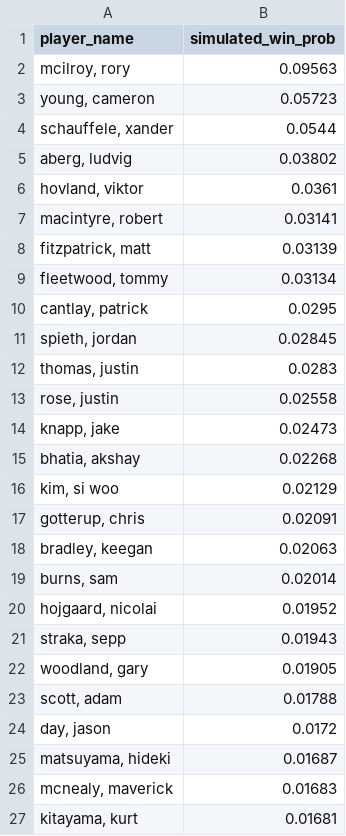
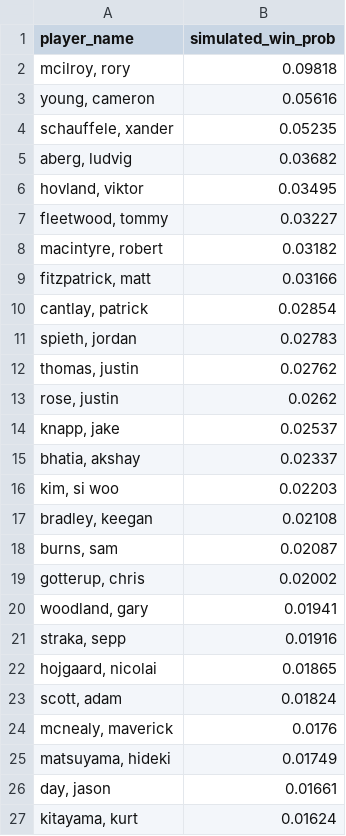
Before and after one commit to mslade50/sims_process, a CSV file: dashboard_data/simulated_probs.csv, drawn as a sheet; only a part is shown; the diff covers the shown part only.

```diff
--- a/dashboard_data/simulated_probs.csv
+++ b/dashboard_data/simulated_probs.csv
@@ -1,27 +1,27 @@
 player_name,simulated_win_prob
-"mcilroy, rory",0.09563
-"young, cameron",0.05723
-"schauffele, xander",0.0544
-"aberg, ludvig",0.03802
-"hovland, viktor",0.0361
-"macintyre, robert",0.03141
-"fitzpatrick, matt",0.03139
-"fleetwood, tommy",0.03134
-"cantlay, patrick",0.0295
-"spieth, jordan",0.02845
-"thomas, justin",0.0283
-"rose, justin",0.02558
-"knapp, jake",0.02473
-"bhatia, akshay",0.02268
-"kim, si woo",0.02129
-"gotterup, chris",0.02091
-"bradley, keegan",0.02063
-"burns, sam",0.02014
-"hojgaard, nicolai",0.01952
-"straka, sepp",0.01943
-"woodland, gary",0.01905
-"scott, adam",0.01788
-"day, jason",0.0172
-"matsuyama, hideki",0.01687
-"mcnealy, maverick",0.01683
-"kitayama, kurt",0.01681
+"mcilroy, rory",0.09818
+"young, cameron",0.05616
+"schauffele, xander",0.05235
+"aberg, ludvig",0.03682
+"hovland, viktor",0.03495
+"fleetwood, tommy",0.03227
+"macintyre, robert",0.03182
+"fitzpatrick, matt",0.03166
+"cantlay, patrick",0.02854
+"spieth, jordan",0.02783
+"thomas, justin",0.02762
+"rose, justin",0.0262
+"knapp, jake",0.02537
+"bhatia, akshay",0.02337
+"kim, si woo",0.02203
+"bradley, keegan",0.02108
+"burns, sam",0.02087
+"gotterup, chris",0.02002
+"woodland, gary",0.01941
+"straka, sepp",0.01916
+"hojgaard, nicolai",0.01865
+"scott, adam",0.01824
+"mcnealy, maverick",0.0176
+"matsuyama, hideki",0.01749
+"day, jason",0.01661
+"kitayama, kurt",0.01624
```
Also changed, not shown: 12 added rows, 12 removed rows and 33 edited cells elsewhere in this file, dashboard_data/finish_equity_pre.csv, dashboard_data/weather_impact.csv, 2 other files.
